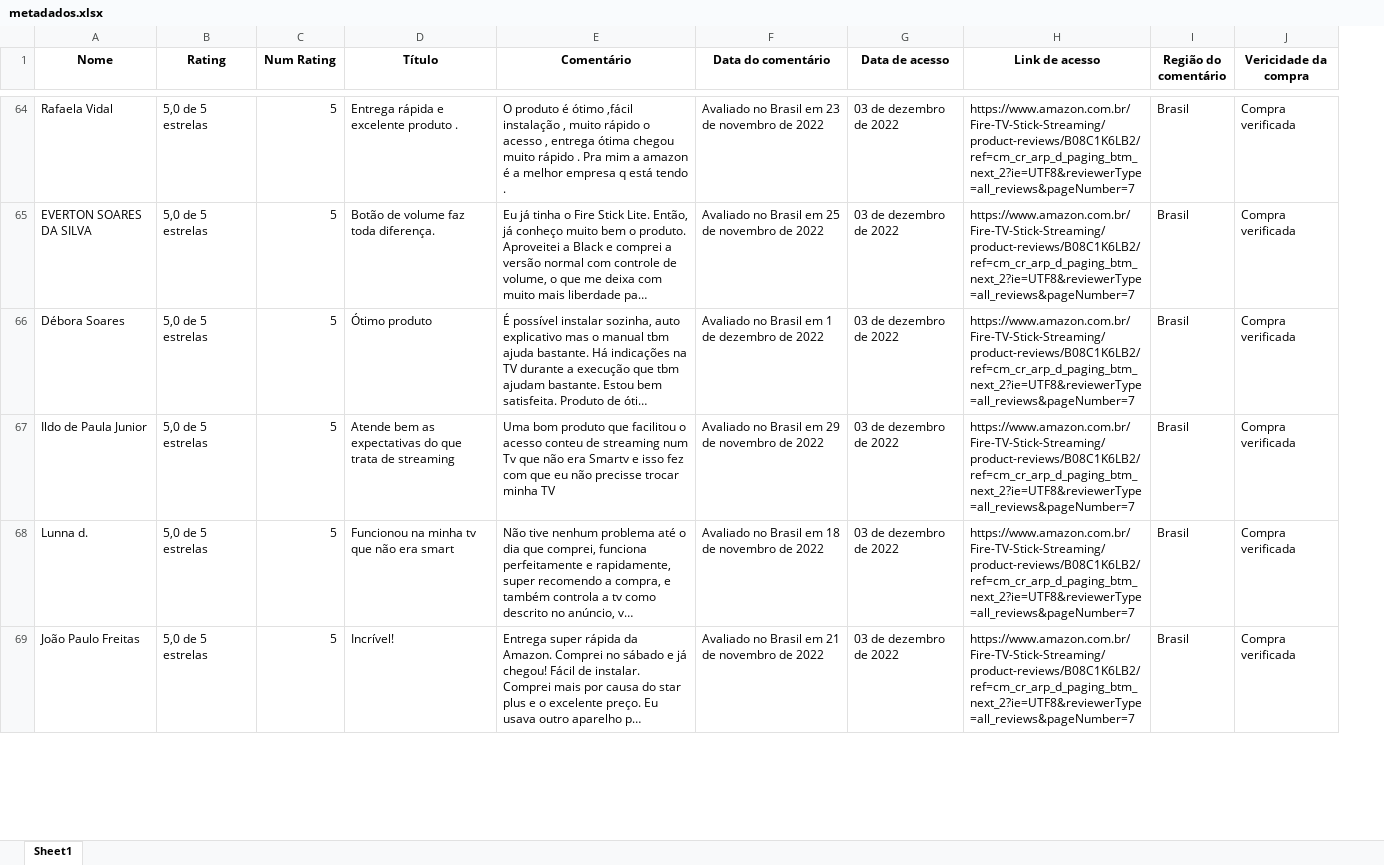
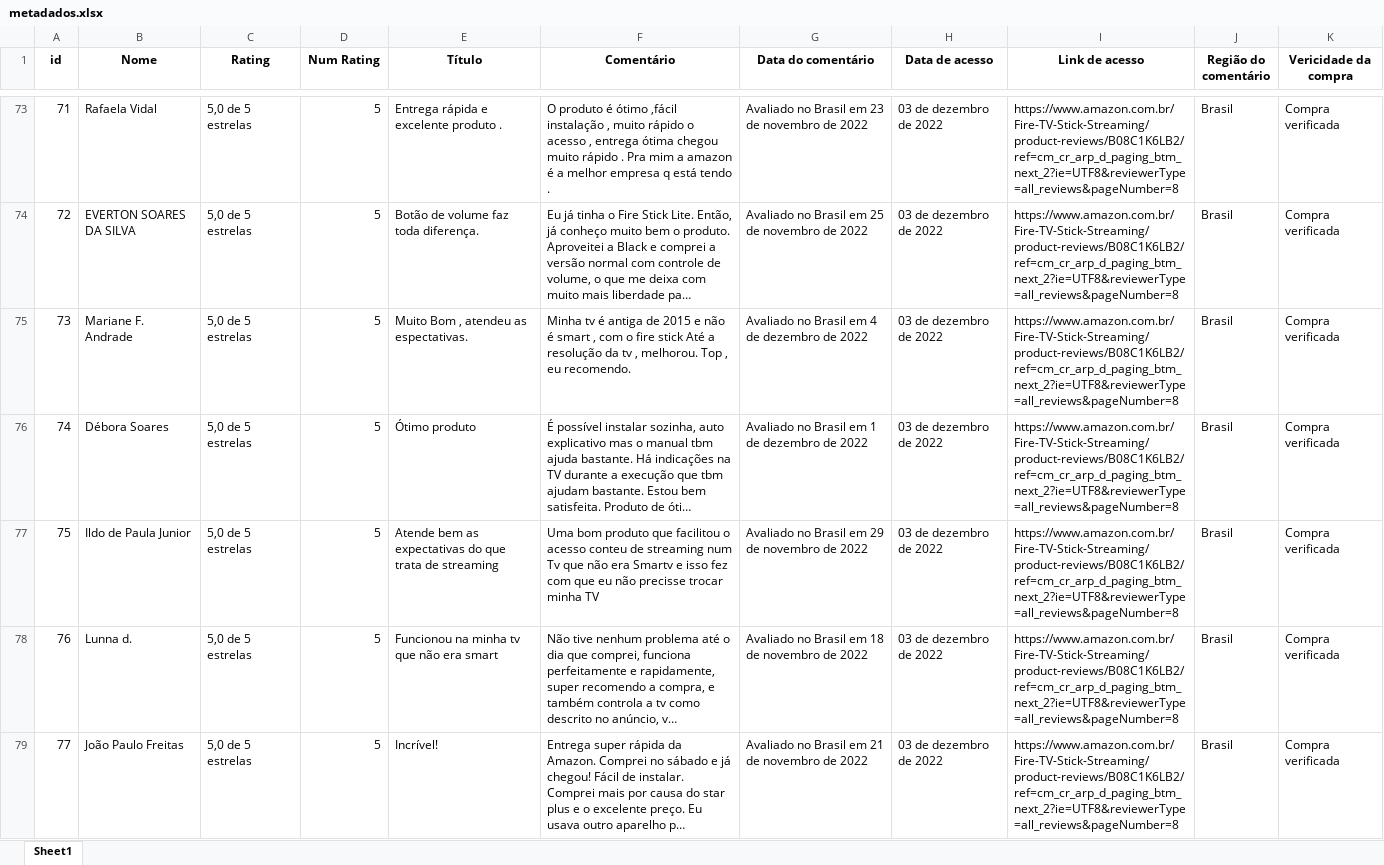
Before and after one commit to guilherme-lima-ventre/ILC-Project, an Excel workbook: data/metadados.xlsx, sheet Sheet1, drawn as a sheet; only a part is shown, gaps mark what is left out; long unchanged cells end in …; values as stored, in another font and other column widths than the file's, no borders; addresses are those after the commit; the diff covers the shown part only; the diff names each change by its address in the sheet, - before the commit and + after, or states it on an @@ line.

```diff
--- a/data/metadados.xlsx (sheet Sheet1)
+++ b/data/metadados.xlsx (sheet Sheet1)
+column A (id), rows 73-74: 71 | 72; rows 76-79: 74 | 75 | 76 | 77
-I73:I74 (Link de acesso): https://www.amazon.com.br/Fire-TV-Stick-Streaming/product-reviews/B08C1K6LB2/ref=cm_cr_arp_d_paging_btm_next_2?ie=UTF8&reviewerType=all_reviews&pageNumber=7
+I73:I74 (Link de acesso): https://www.amazon.com.br/Fire-TV-Stick-Streaming/product-reviews/B08C1K6LB2/ref=cm_cr_arp_d_paging_btm_next_2?ie=UTF8&reviewerType=all_reviews&pageNumber=8
+row 75: 73 | Mariane F. Andrade | 5,0 de 5 estrelas | 5 | Muito Bom , atendeu as espectativas. | Minha tv é antiga de 2015 e não é smart , com o fire stick Até a resolução da tv , melhorou. Top , eu recomendo. | Avaliado no Brasil em 4 de dezembro de 2022 | 03 de dezembro de 2022 | https://www.amazon.com.br/Fire-TV-Stick-Streaming/product-reviews/B08C1K6LB2/ref=cm_cr_arp_d_paging_btm_next_2?ie=UTF8&reviewerType=all_reviews&pageNumber=8 | Brasil | Compra verificada
-I76:I79 (Link de acesso): https://www.amazon.com.br/Fire-TV-Stick-Streaming/product-reviews/B08C1K6LB2/ref=cm_cr_arp_d_paging_btm_next_2?ie=UTF8&reviewerType=all_reviews&pageNumber=7
+I76:I79 (Link de acesso): https://www.amazon.com.br/Fire-TV-Stick-Streaming/product-reviews/B08C1K6LB2/ref=cm_cr_arp_d_paging_btm_next_2?ie=UTF8&reviewerType=all_reviews&pageNumber=8
```
Also changed, not shown: 35 added rows, 33 removed rows and 378 edited cells elsewhere in this sheet, 1 other file.
